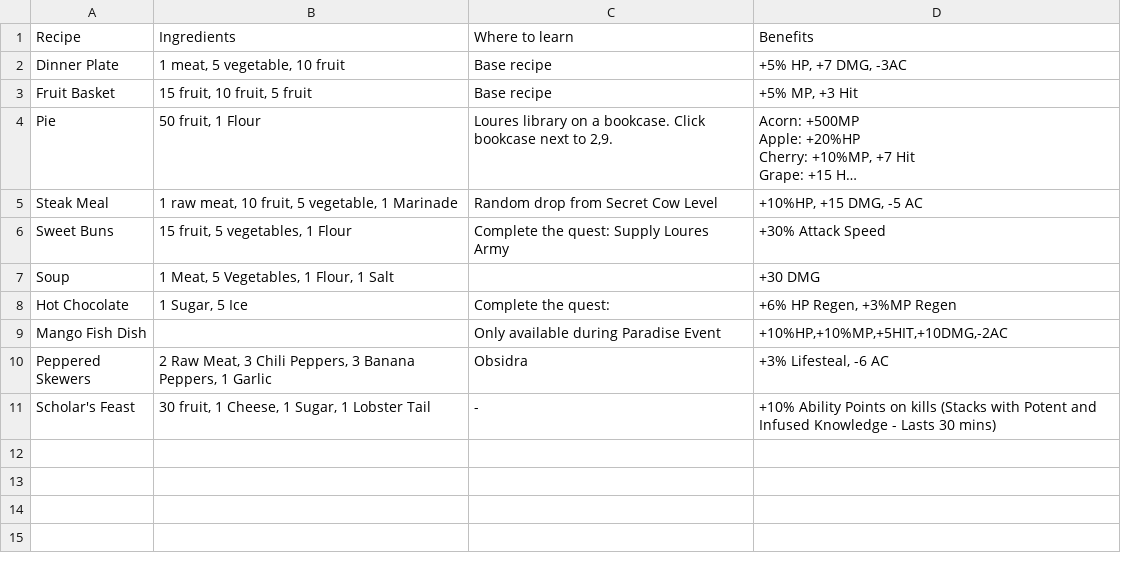
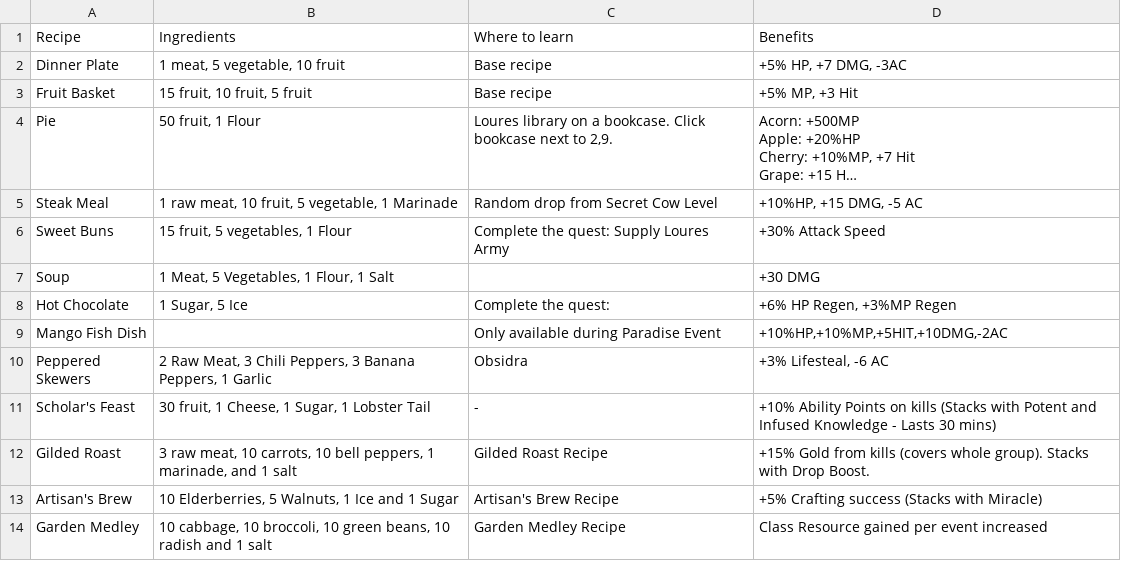
Before and after one commit to unora-project/unora-wiki, a CSV file: data-source/professions/csv/cooking/recipes.csv, drawn as a sheet; long unchanged cells end in ….

Commit message:
chore(data): update cooking-recipes via editor
Co-Authored-By: True <true@unora.local>

```diff
--- a/data-source/professions/csv/cooking/recipes.csv
+++ b/data-source/professions/csv/cooking/recipes.csv
@@ -17 +17,4 @@ Peppered Skewers,"2 Raw Meat, 3 Chili Peppers, 3 Banana Peppers, 1 Garlic",Obsid
 Scholar's Feast,"30 fruit, 1 Cheese, 1 Sugar, 1 Lobster Tail",-,+10% Ability Points on kills (Stacks with Potent and Infused Knowledge - Lasts 30 mins)
+Gilded Roast,"3 raw meat, 10 carrots, 10 bell peppers, 1 marinade, and 1 salt",Gilded Roast Recipe,+15% Gold from kills (covers whole group).  Stacks with Drop Boost.
+Artisan's Brew,"10 Elderberries, 5 Walnuts, 1 Ice and 1 Sugar",Artisan's Brew Recipe,+5% Crafting success (Stacks with Miracle)
+Garden Medley,"10 cabbage, 10 broccoli, 10 green beans, 10 radish and 1 salt",Garden Medley Recipe,Class Resource gained per event increased
```
